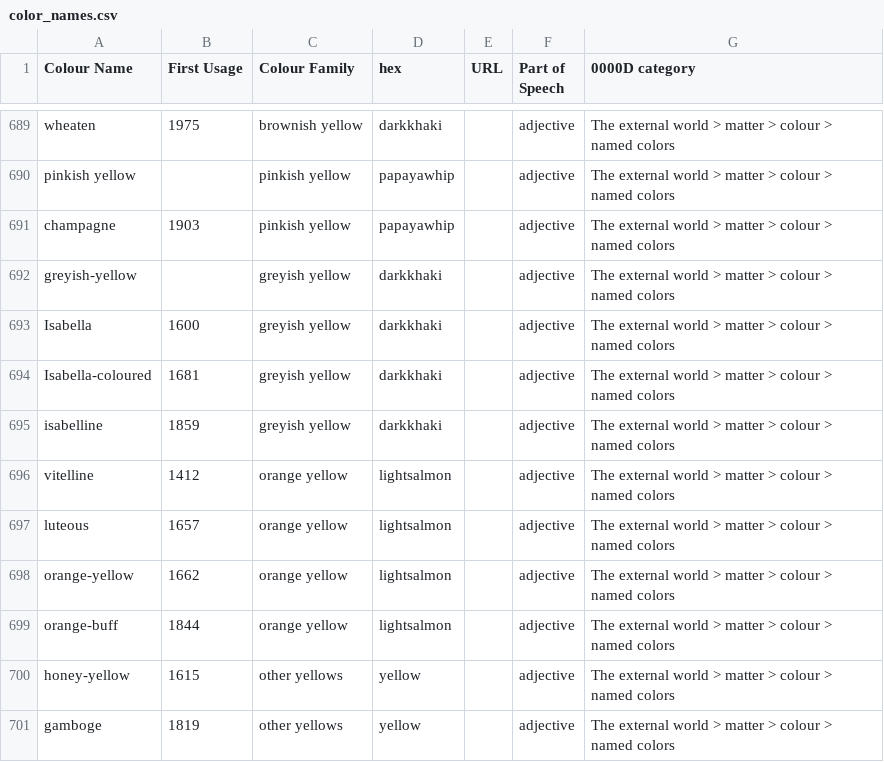
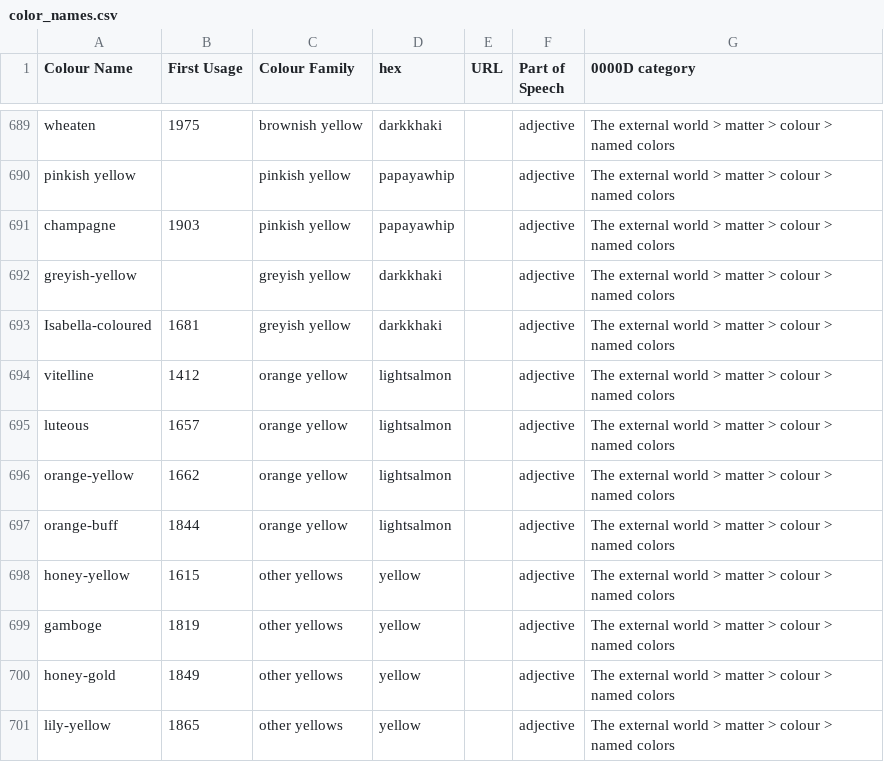
Before and after one commit to eleanorstrib/gothic, a CSV file: data_processing/color_names.csv, drawn as a sheet; only a part is shown, gaps mark what is left out; the shorter side is filled out with more unchanged rows.

Commit message:
removed isabella, isabella-colored and isabelline from the color_names.csv file

```diff
--- a/data_processing/color_names.csv
+++ b/data_processing/color_names.csv
@@ -692,5 +692,3 @@ champagne,1903,pinkish yellow,papayawhip,,adjective,The external world > matter
 greyish-yellow,,greyish yellow,darkkhaki,,adjective,The external world > matter > colour > named colors
-Isabella,1600,greyish yellow,darkkhaki,,adjective,The external world > matter > colour > named colors
 Isabella-coloured,1681,greyish yellow,darkkhaki,,adjective,The external world > matter > colour > named colors
-isabelline,1859,greyish yellow,darkkhaki,,adjective,The external world > matter > colour > named colors
 vitelline,1412,orange yellow,lightsalmon,,adjective,The external world > matter > colour > named colors
```
Also changed, not shown: 2 other files.
